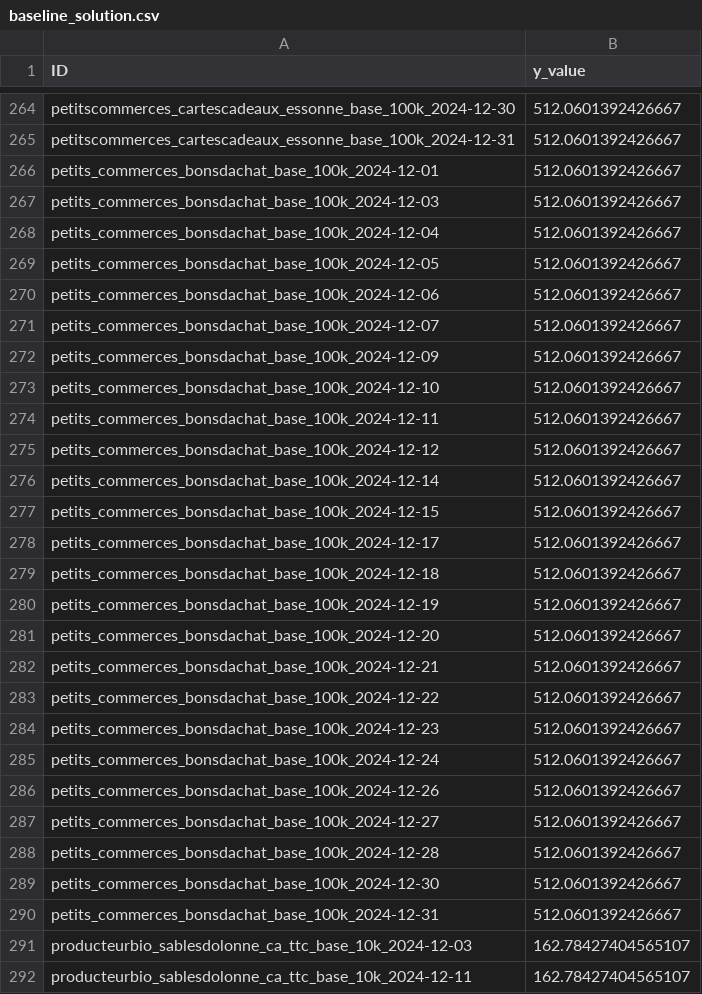
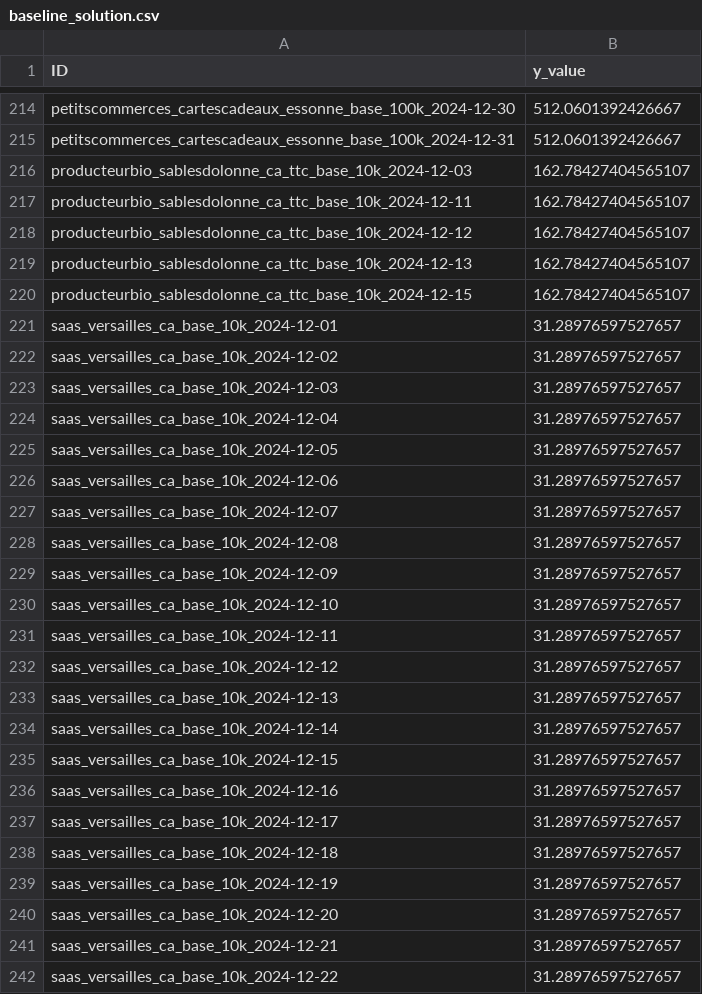
Before and after one commit to coprophet/202502_versailles_sept_lieux, a CSV file: data/kaggle/baseline_solution.csv, drawn as a sheet; only a part is shown, gaps mark what is left out; the shorter side is filled out with more unchanged rows; the diff covers the shown part only.

```diff
--- a/data/kaggle/baseline_solution.csv
+++ b/data/kaggle/baseline_solution.csv
@@ -265,27 +215,2 @@ petitscommerces_cartescadeaux_essonne_base_100k_2024-12-30,512.0601392426667
 petitscommerces_cartescadeaux_essonne_base_100k_2024-12-31,512.0601392426667
-petits_commerces_bonsdachat_base_100k_2024-12-01,512.0601392426667
-petits_commerces_bonsdachat_base_100k_2024-12-03,512.0601392426667
-petits_commerces_bonsdachat_base_100k_2024-12-04,512.0601392426667
-petits_commerces_bonsdachat_base_100k_2024-12-05,512.0601392426667
-petits_commerces_bonsdachat_base_100k_2024-12-06,512.0601392426667
-petits_commerces_bonsdachat_base_100k_2024-12-07,512.0601392426667
-petits_commerces_bonsdachat_base_100k_2024-12-09,512.0601392426667
-petits_commerces_bonsdachat_base_100k_2024-12-10,512.0601392426667
-petits_commerces_bonsdachat_base_100k_2024-12-11,512.0601392426667
-petits_commerces_bonsdachat_base_100k_2024-12-12,512.0601392426667
-petits_commerces_bonsdachat_base_100k_2024-12-14,512.0601392426667
-petits_commerces_bonsdachat_base_100k_2024-12-15,512.0601392426667
-petits_commerces_bonsdachat_base_100k_2024-12-17,512.0601392426667
-petits_commerces_bonsdachat_base_100k_2024-12-18,512.0601392426667
-petits_commerces_bonsdachat_base_100k_2024-12-19,512.0601392426667
-petits_commerces_bonsdachat_base_100k_2024-12-20,512.0601392426667
-petits_commerces_bonsdachat_base_100k_2024-12-21,512.0601392426667
-petits_commerces_bonsdachat_base_100k_2024-12-22,512.0601392426667
-petits_commerces_bonsdachat_base_100k_2024-12-23,512.0601392426667
-petits_commerces_bonsdachat_base_100k_2024-12-24,512.0601392426667
-petits_commerces_bonsdachat_base_100k_2024-12-26,512.0601392426667
-petits_commerces_bonsdachat_base_100k_2024-12-27,512.0601392426667
-petits_commerces_bonsdachat_base_100k_2024-12-28,512.0601392426667
-petits_commerces_bonsdachat_base_100k_2024-12-30,512.0601392426667
-petits_commerces_bonsdachat_base_100k_2024-12-31,512.0601392426667
 producteurbio_sablesdolonne_ca_ttc_base_10k_2024-12-03,162.78427404565107
```
Also changed, not shown: 55 removed rows and 26 edited cells elsewhere in this file, data/kaggle/sample_submission.csv, data/processed/saas_versailles.csv, 5 other files.
